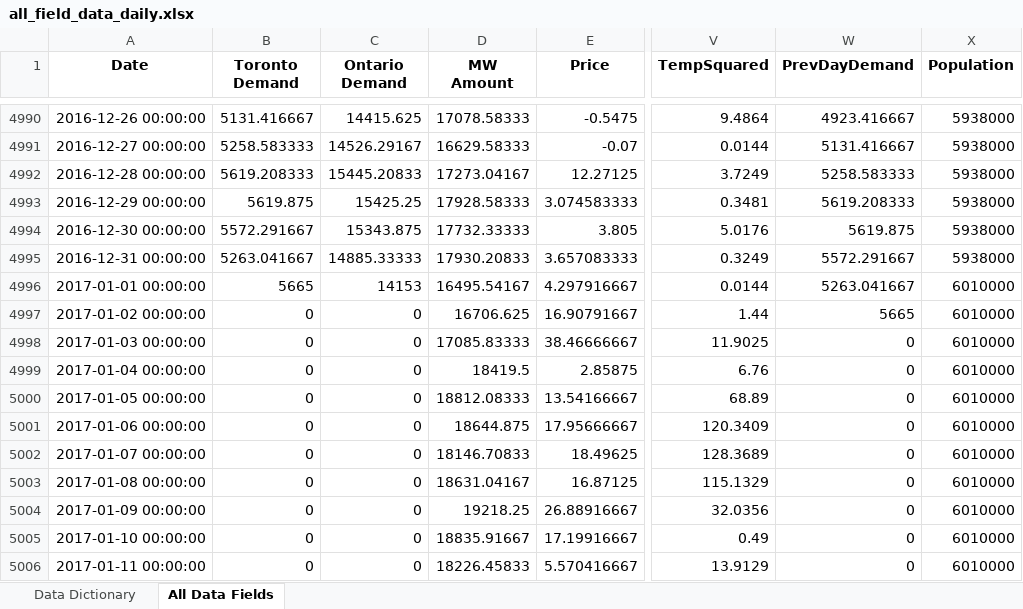
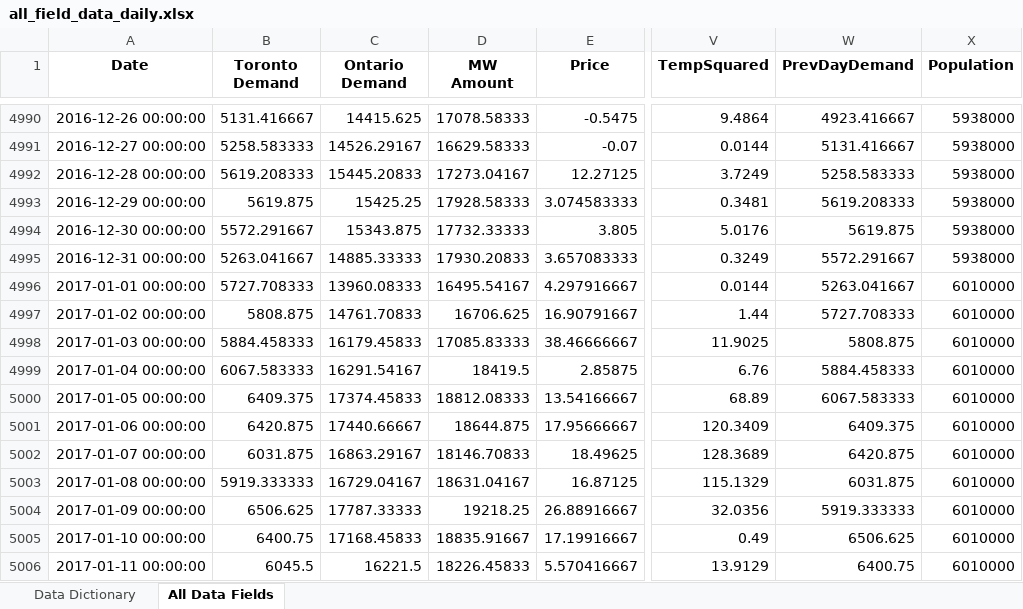
Before and after one commit to wquan03/Predicting_Toronto_Electricity_Price_and_Demand, an Excel workbook: Input & Output/Output/Post Analysis/all_field_data_daily.xlsx, sheet All Data Fields, drawn as a sheet; only a part is shown, gaps mark what is left out; values as stored, in another font and other column widths than the file's, no borders; the diff covers the shown part only; the diff names each change by its address in the sheet, - before the commit and + after, or states it on an @@ line.

```diff
--- a/Input & Output/Output/Post Analysis/all_field_data_daily.xlsx (sheet All Data Fields)
+++ b/Input & Output/Output/Post Analysis/all_field_data_daily.xlsx (sheet All Data Fields)
-B4996 (Toronto Demand): 5665
+B4996 (Toronto Demand): 5727.708333
-C4996 (Ontario Demand): 14153
+C4996 (Ontario Demand): 13960.08333
-B4997 (Toronto Demand): 0
+B4997 (Toronto Demand): 5808.875
-C4997 (Ontario Demand): 0
+C4997 (Ontario Demand): 14761.70833
-W4997 (PrevDayDemand): 5665
+W4997 (PrevDayDemand): 5727.708333
-B4998 (Toronto Demand): 0
+B4998 (Toronto Demand): 5884.458333
-C4998 (Ontario Demand): 0
+C4998 (Ontario Demand): 16179.45833
-W4998 (PrevDayDemand): 0
+W4998 (PrevDayDemand): 5808.875
-B4999 (Toronto Demand): 0
+B4999 (Toronto Demand): 6067.583333
-C4999 (Ontario Demand): 0
+C4999 (Ontario Demand): 16291.54167
-W4999 (PrevDayDemand): 0
+W4999 (PrevDayDemand): 5884.458333
-B5000 (Toronto Demand): 0
+B5000 (Toronto Demand): 6409.375
-C5000 (Ontario Demand): 0
+C5000 (Ontario Demand): 17374.45833
-W5000 (PrevDayDemand): 0
+W5000 (PrevDayDemand): 6067.583333
-B5001 (Toronto Demand): 0
+B5001 (Toronto Demand): 6420.875
-C5001 (Ontario Demand): 0
+C5001 (Ontario Demand): 17440.66667
-W5001 (PrevDayDemand): 0
+W5001 (PrevDayDemand): 6409.375
-B5002 (Toronto Demand): 0
+B5002 (Toronto Demand): 6031.875
-C5002 (Ontario Demand): 0
+C5002 (Ontario Demand): 16863.29167
-W5002 (PrevDayDemand): 0
+W5002 (PrevDayDemand): 6420.875
-B5003 (Toronto Demand): 0
+B5003 (Toronto Demand): 5919.333333
-C5003 (Ontario Demand): 0
+C5003 (Ontario Demand): 16729.04167
-W5003 (PrevDayDemand): 0
+W5003 (PrevDayDemand): 6031.875
-B5004 (Toronto Demand): 0
+B5004 (Toronto Demand): 6506.625
-C5004 (Ontario Demand): 0
+C5004 (Ontario Demand): 17787.33333
-W5004 (PrevDayDemand): 0
+W5004 (PrevDayDemand): 5919.333333
-B5005 (Toronto Demand): 0
+B5005 (Toronto Demand): 6400.75
-C5005 (Ontario Demand): 0
+C5005 (Ontario Demand): 17168.45833
-W5005 (PrevDayDemand): 0
+W5005 (PrevDayDemand): 6506.625
-B5006 (Toronto Demand): 0
+B5006 (Toronto Demand): 6045.5
-C5006 (Ontario Demand): 0
+C5006 (Ontario Demand): 16221.5
-W5006 (PrevDayDemand): 0
+W5006 (PrevDayDemand): 6400.75
```
Also changed, not shown: 1797 edited cells elsewhere in this sheet, Input & Output/Input/Supply/GOC/GOC-merged.xlsx, Input & Output/Output/Post Analysis/all_field_data_monthly.xlsx, 9 other files.
